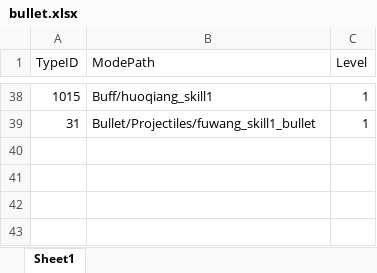
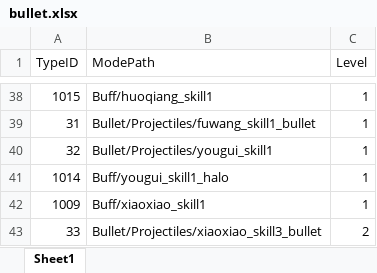
Before and after one commit to chenyang6534/dotanet_client, an Excel workbook: Excel/bullet.xlsx, sheet Sheet1, drawn as a sheet; only a part is shown, gaps mark what is left out; values as stored, in another font and other column widths than the file's, no borders; the diff names each change by its address in the sheet, - before the commit and + after, or states it on an @@ line.

```diff
--- a/Excel/bullet.xlsx (sheet Sheet1)
+++ b/Excel/bullet.xlsx (sheet Sheet1)
+row 40: 32 | Bullet/Projectiles/yougui_skill1 | 1
+row 41: 1014 | Buff/yougui_skill1_halo | 1
+row 42: 1009 | Buff/xiaoxiao_skill1 | 1
+row 43: 33 | Bullet/Projectiles/xiaoxiao_skill3_bullet | 2
```
Also changed, not shown: 1 other file.
